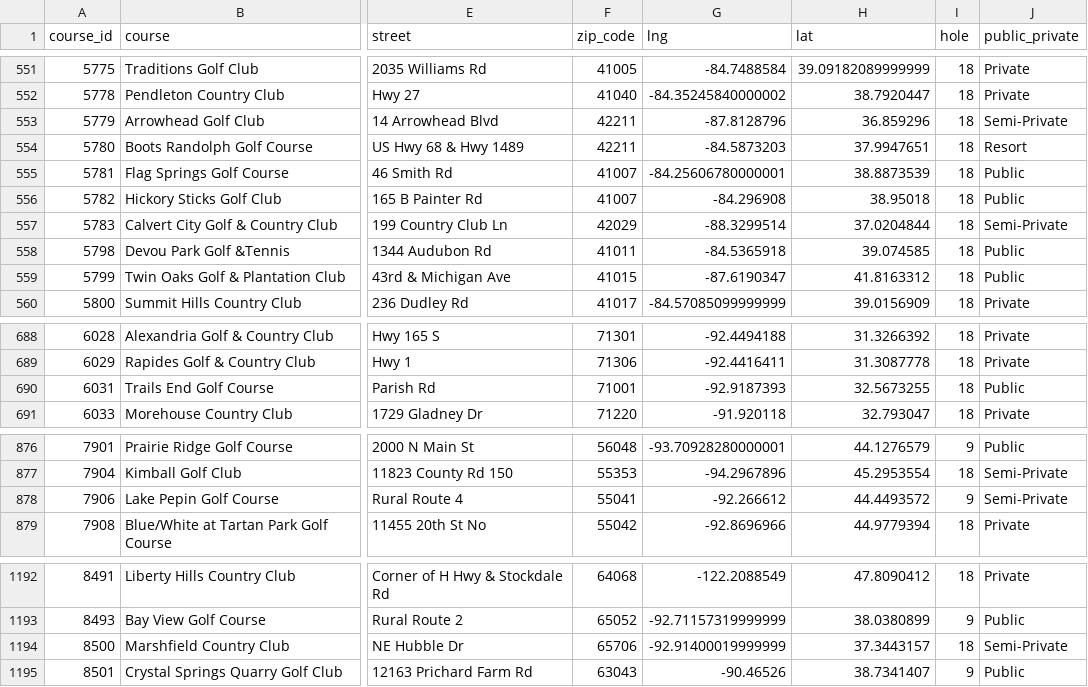
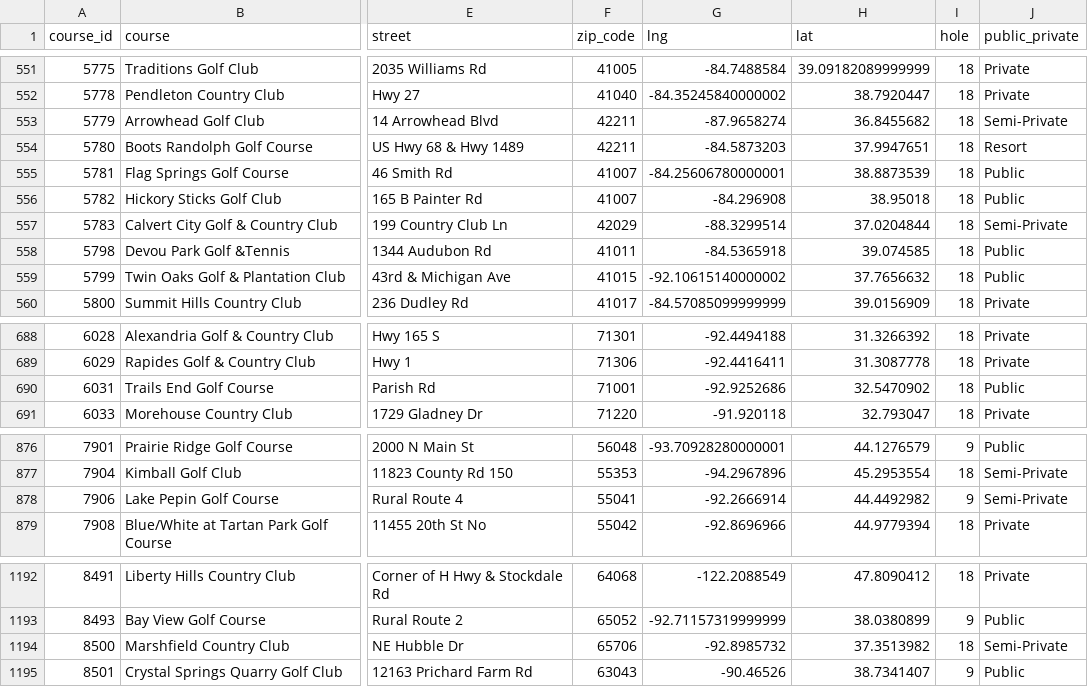
Before and after one commit to emilyfrels/project_2_golf, a CSV file: results/MissRiver_golf.csv, drawn as a sheet; only a part is shown, gaps mark what is left out; the diff covers the shown part only; the diff names each change by its address in the sheet, - before the commit and + after, or states it on an @@ line.

```diff
--- a/results/MissRiver_golf.csv
+++ b/results/MissRiver_golf.csv
-G553 (lng): -87.8128796
+G553 (lng): -87.9658274
-H553 (lat): 36.859296
+H553 (lat): 36.8455682
-G559 (lng): -87.6190347
+G559 (lng): -92.10615140000002
-H559 (lat): 41.8163312
+H559 (lat): 37.7656632
-G690 (lng): -92.9187393
+G690 (lng): -92.9252686
-H690 (lat): 32.5673255
+H690 (lat): 32.5470902
-G878 (lng): -92.266612
+G878 (lng): -92.2666914
-H878 (lat): 44.4493572
+H878 (lat): 44.4492982
-G1194 (lng): -92.91400019999999
+G1194 (lng): -92.8985732
-H1194 (lat): 37.3443157
+H1194 (lat): 37.3513982
```
Also changed, not shown: 22 edited cells elsewhere in this file, results/MissRiver_golf_details.csv, 7 other files.
